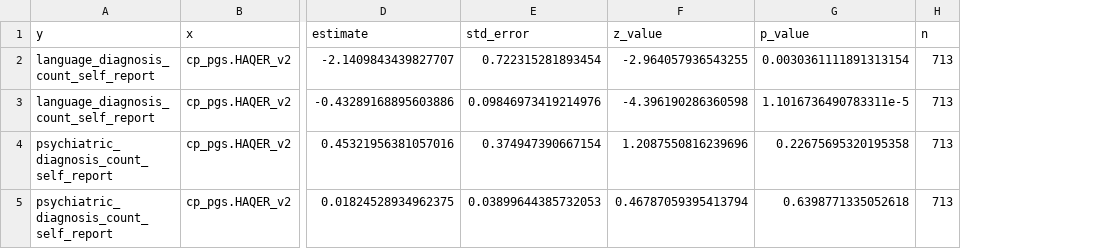
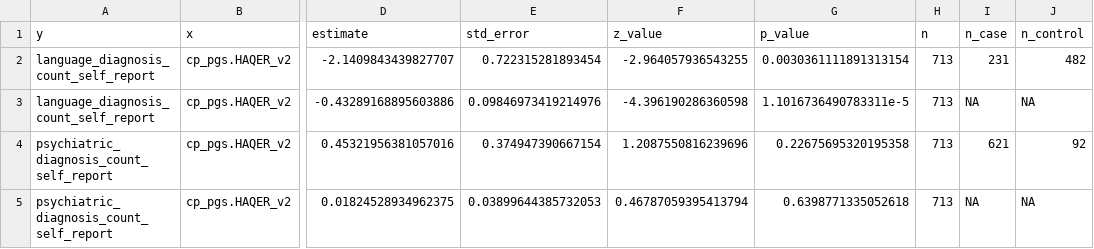
Before and after one commit to lucasgcasten/language_evolution, a CSV file: manuscript/supplemental_materials/stats/SPARK_ES-PGS_HAQER_validations_self_reported_language_diagnosis.csv, drawn as a sheet; only a part is shown, gaps mark what is left out; the diff names each change by its address in the sheet, - before the commit and + after, or states it on an @@ line.

```diff
--- a/manuscript/supplemental_materials/stats/SPARK_ES-PGS_HAQER_validations_self_reported_language_diagnosis.csv
+++ b/manuscript/supplemental_materials/stats/SPARK_ES-PGS_HAQER_validations_self_reported_language_diagnosis.csv
+column I (n_case), rows 2-5: 231 | NA | 621 | NA
+column J (n_control), rows 2-5: 482 | NA | 92 | NA
```
Also changed, not shown: manuscript/supplemental_materials/stats/EpiSLI_factor_CBCL_correlations.csv, manuscript/supplemental_materials/stats/EpiSLI_factor_ES-PGS_results.csv, 23 other files.
